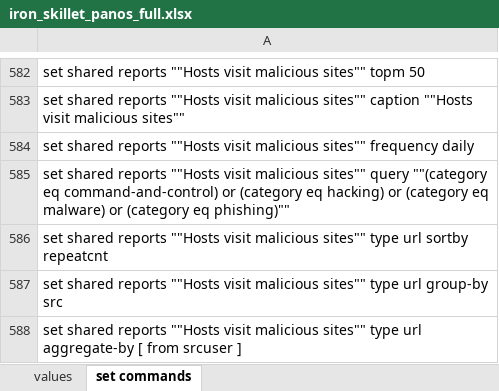
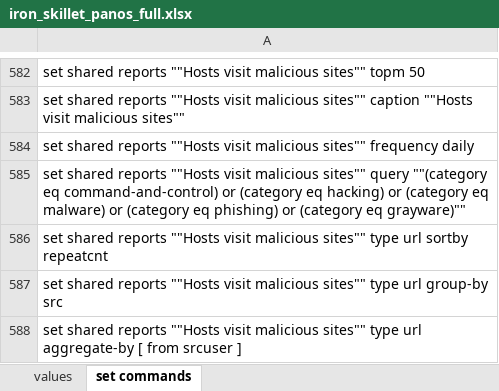
Before and after one commit to PaloAltoNetworks/iron-skillet, an Excel workbook: templates/panos/set_commands/iron_skillet_panos_full.xlsx, sheet set commands, drawn as a sheet; only a part is shown, gaps mark what is left out; values as stored, in another font and other column widths than the file's, no borders; the diff covers the shown part only; the diff names each change by its address in the sheet, - before the commit and + after, or states it on an @@ line.

```diff
--- a/templates/panos/set_commands/iron_skillet_panos_full.xlsx (sheet set commands)
+++ b/templates/panos/set_commands/iron_skillet_panos_full.xlsx (sheet set commands)
-A585: …(category eq phishing)""
+A585: …(category eq phishing) or (category eq grayware)""
```
Also changed, not shown: 9 edited cells elsewhere in this sheet, templates/panorama/set_commands/iron_skillet_panorama_full.xlsx, 29 other files.
